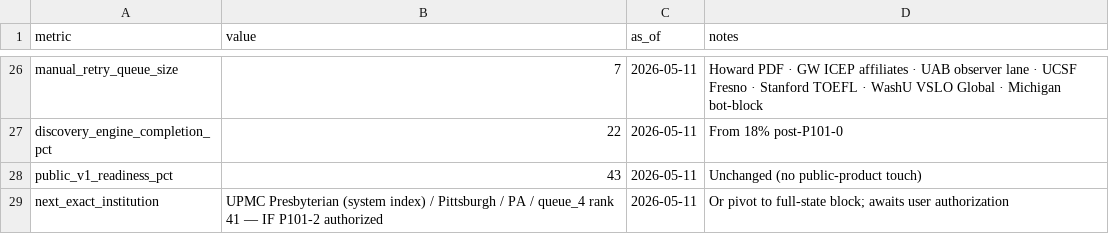
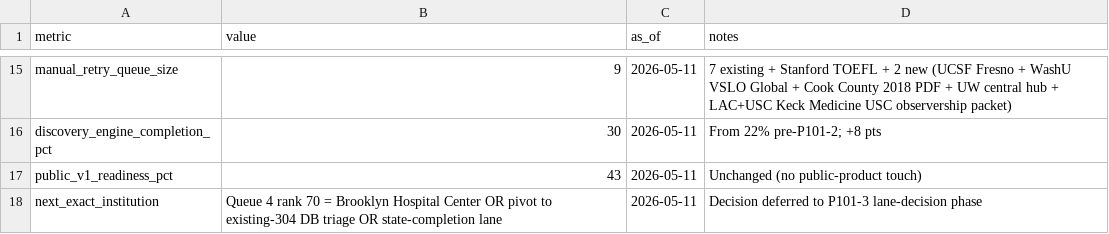
Before and after one commit to shalinder88/uscehub, a CSV file: docs/platform-v2/local/usce-discovery-command-center/p101_current_scoreboard.csv, drawn as a sheet; only a part is shown, gaps mark what is left out; addresses are those after the commit; the diff covers the shown part only; the diff names each change by its address in the sheet, - before the commit and + after, or states it on an @@ line.

Commit message:
P101: complete twenty-five institution discovery block

```diff
--- a/docs/platform-v2/local/usce-discovery-command-center/p101_current_scoreboard.csv
+++ b/docs/platform-v2/local/usce-discovery-command-center/p101_current_scoreboard.csv
-B15 (value): 7
+B15 (value): 9
-D15 (notes): Howard PDF · GW ICEP affiliates · UAB observer lane · UCSF Fresno · Stanford TOEFL · WashU VSLO Global · Michigan bot-block
+D15 (notes): 7 existing + Stanford TOEFL + 2 new (UCSF Fresno + WashU VSLO Global + Cook County 2018 PDF + UW central hub + LAC+USC Keck Medicine USC observership packet)
-B16 (value): 22
+B16 (value): 30
-D16 (notes): From 18% post-P101-0
+D16 (notes): From 22% pre-P101-2; +8 pts
-B18 (value): UPMC Presbyterian (system index) / Pittsburgh / PA / queue_4 rank 41 — IF P101-2 authorized
+B18 (value): Queue 4 rank 70 = Brooklyn Hospital Center OR pivot to existing-304 DB triage OR state-completion lane
-D18 (notes): Or pivot to full-state block; awaits user authorization
+D18 (notes): Decision deferred to P101-3 lane-decision phase
```
Also changed, not shown: 6 added rows, 17 removed rows and 12 edited cells elsewhere in this file, docs/platform-v2/local/usce-discovery-command-center/p101_classification_summary.csv, 34 other files.
